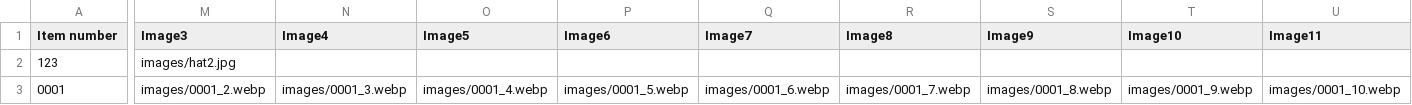
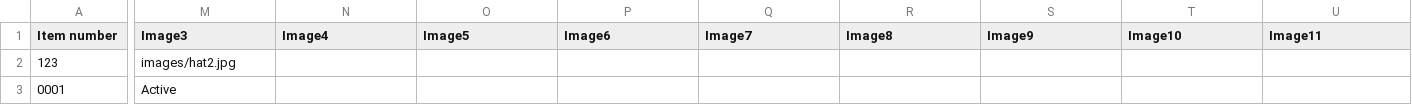
Before and after one commit to jld-bit/poppyseedla-hub, a CSV file: inventory.csv, drawn as a sheet; only a part is shown, gaps mark what is left out; the diff covers the shown part only; the diff names each change by its address in the sheet, - before the commit and + after, or states it on an @@ line.

Commit message:
Update inventory.csv

```diff
--- a/inventory.csv
+++ b/inventory.csv
-M3 (Image3): images/0001_2.webp
+M3 (Image3): Active
-N3 (Image4): images/0001_3.webp
+N3 (Image4): (empty)
-O3 (Image5): images/0001_4.webp
+O3 (Image5): (empty)
-P3 (Image6): images/0001_5.webp
+P3 (Image6): (empty)
-Q3 (Image7): images/0001_6.webp
+Q3 (Image7): (empty)
-R3 (Image8): images/0001_7.webp
+R3 (Image8): (empty)
-S3 (Image9): images/0001_8.webp
+S3 (Image9): (empty)
-T3 (Image10): images/0001_9.webp
+T3 (Image10): (empty)
-U3 (Image11): images/0001_10.webp
+U3 (Image11): (empty)
```
Also changed, not shown: 4 edited cells elsewhere in this file.
